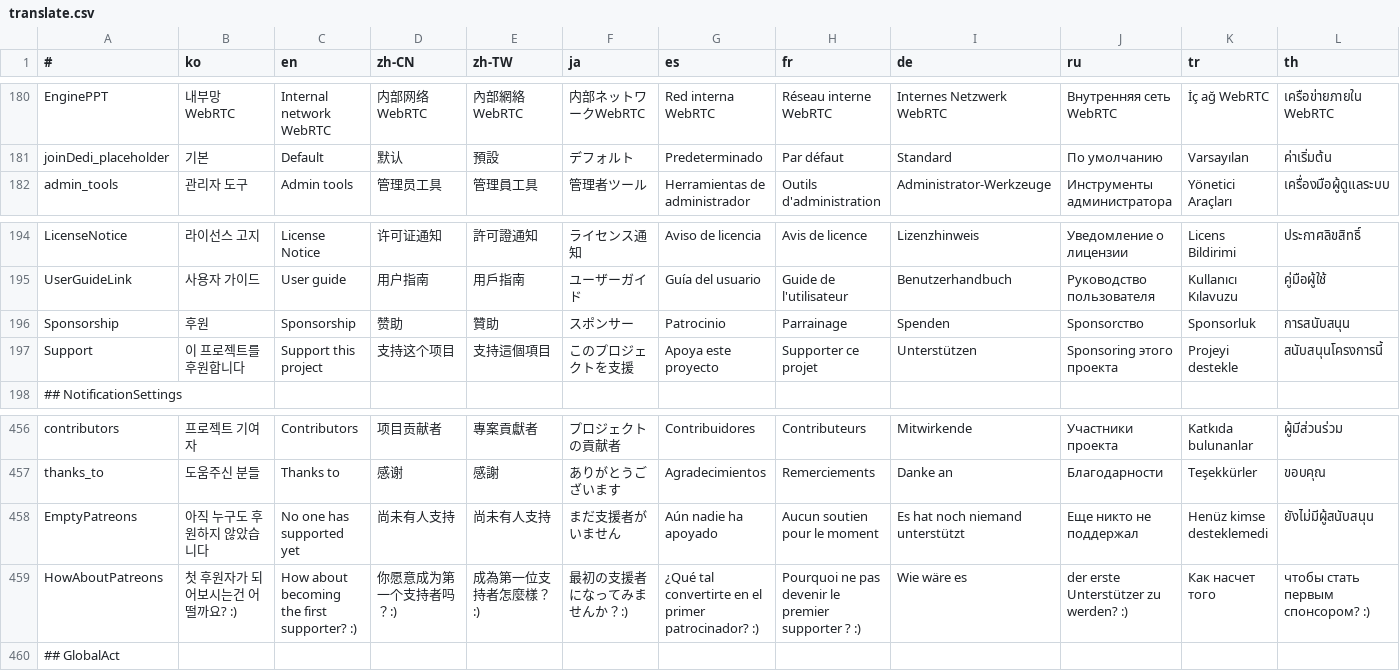
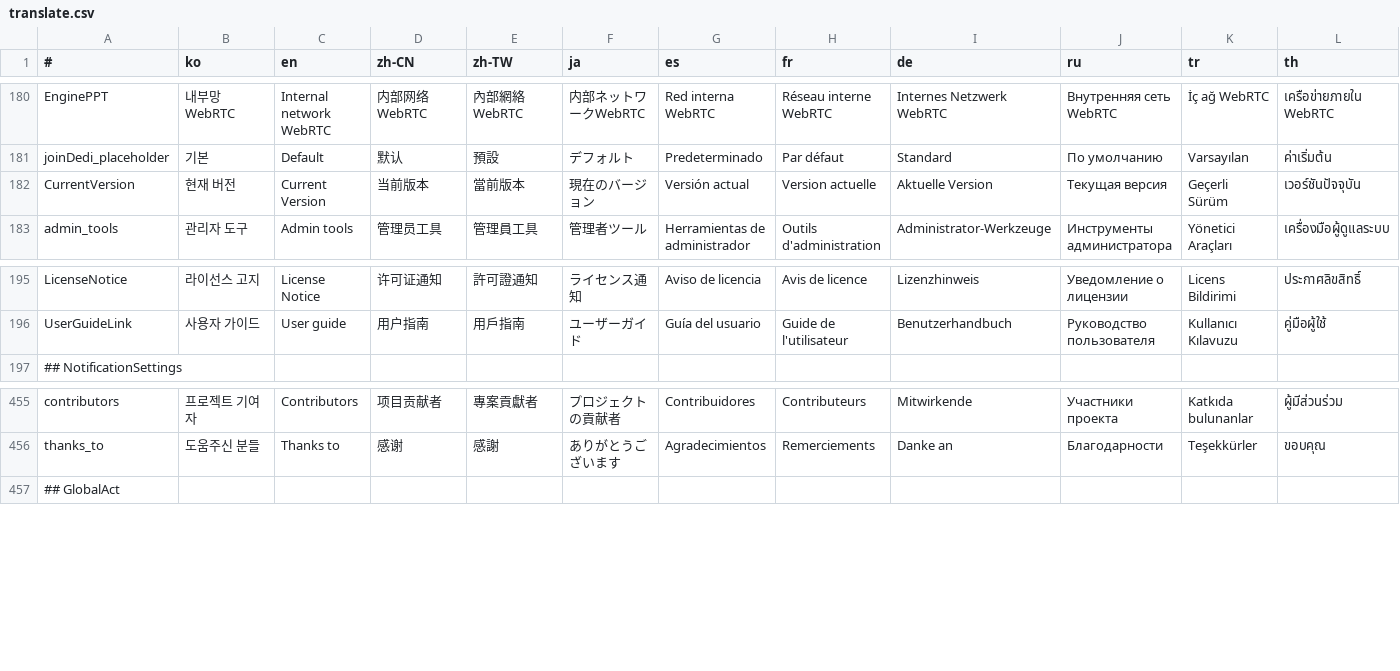
Before and after one commit to is2you2/pjcone_server, a CSV file: uploader/www/assets/data/translate.csv, drawn as a sheet; only a part is shown, gaps mark what is left out; removed rows and columns are numbered as before the commit, all else as after; rows hold the shown columns only; the diff names each change by its address in the sheet, - before the commit and + after, or states it on an @@ line.

```diff
--- a/uploader/www/assets/data/translate.csv
+++ b/uploader/www/assets/data/translate.csv
+row 182: CurrentVersion | 현재 버전 | Current Version | 当前版本 | 當前版本 | 現在のバージョン | Versión actual | Version actuelle | Aktuelle Version | Текущая версия | Geçerli Sürüm | เวอร์ชันปัจจุบัน
-row 196: Sponsorship | 후원 | Sponsorship | 赞助 | 贊助 | スポンサー | Patrocinio | Parrainage | Spenden | Sponsorство | Sponsorluk | การสนับสนุน
-row 197: Support | 이 프로젝트를 후원합니다 | Support this project | 支持这个项目 | 支持這個項目 | このプロジェクトを支援 | Apoya este proyecto | Supporter ce projet | Unterstützen | Sponsoring этого проекта | Projeyi destekle | สนับสนุนโครงการนี้
-row 458: EmptyPatreons | 아직 누구도 후원하지 않았습니다 | No one has supported yet | 尚未有人支持 | 尚未有人支持 | まだ支援者がいません | Aún nadie ha apoyado | Aucun soutien pour le moment | Es hat noch niemand unterstützt | Еще никто не поддержал | Henüz kimse desteklemedi | ยังไม่มีผู้สนับสนุน
-row 459: HowAboutPatreons | 첫 후원자가 되어보시는건 어떨까요? :) | How about becoming the first supporter? :) | 你愿意成为第一个支持者吗？:) | 成為第一位支持者怎麼樣？:) | 最初の支援者になってみませんか？:) | ¿Qué tal convertirte en el primer patrocinador? :) | Pourquoi ne pas devenir le premier supporter ? :) | Wie wäre es | der erste Unterstützer zu werden? :) | Как насчет того | чтобы стать первым спонсором? :)
```
Also changed, not shown: 11 other files.
